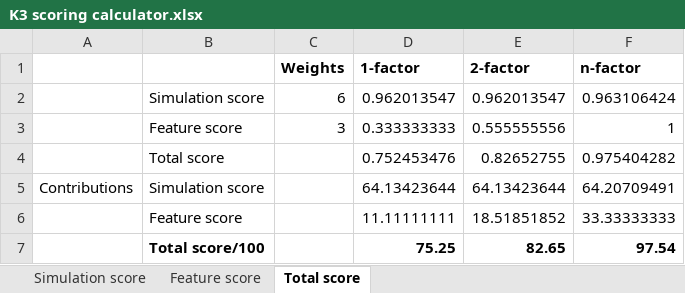
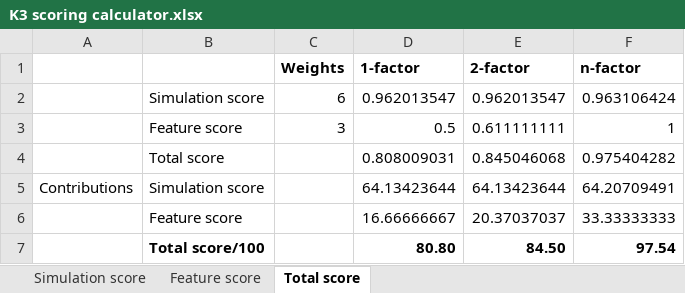
Before and after one commit to Mierzen/Dam-simulation, an Excel workbook: data processing/K3/K3 scoring calculator.xlsx, sheet Total score, drawn as a sheet; values as stored, in another font and other column widths than the file's, no borders; conditional formats not drawn; the diff names each change by its address in the sheet, - before the commit and + after, or states it on an @@ line.

Commit message:
Update feature scores

```diff
--- a/data processing/K3/K3 scoring calculator.xlsx (sheet Total score)
+++ b/data processing/K3/K3 scoring calculator.xlsx (sheet Total score)
-D3 (1-factor): 0.333333333
+D3 (1-factor): 0.5
-E3 (2-factor): 0.555555556
+E3 (2-factor): 0.611111111
-D4 (1-factor): 0.752453476
+D4 (1-factor): 0.808009031
-E4 (2-factor): 0.82652755
+E4 (2-factor): 0.845046068
-D6 (1-factor): 11.11111111
+D6 (1-factor): 16.66666667
-E6 (2-factor): 18.51851852
+E6 (2-factor): 20.37037037
-D7 (1-factor): 75.25
+D7 (1-factor): 80.80
-E7 (2-factor): 82.65
+E7 (2-factor): 84.50
```
Also changed, not shown: sheet Feature score, data processing/K10/K10 scoring calculator.xlsx, data processing/K7/K7 scoring calculator.xlsx, 2 other files.
